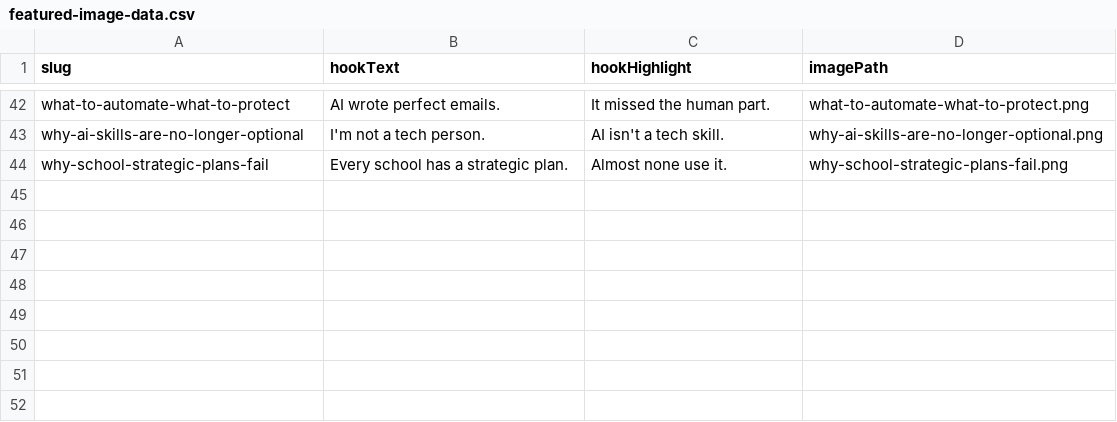
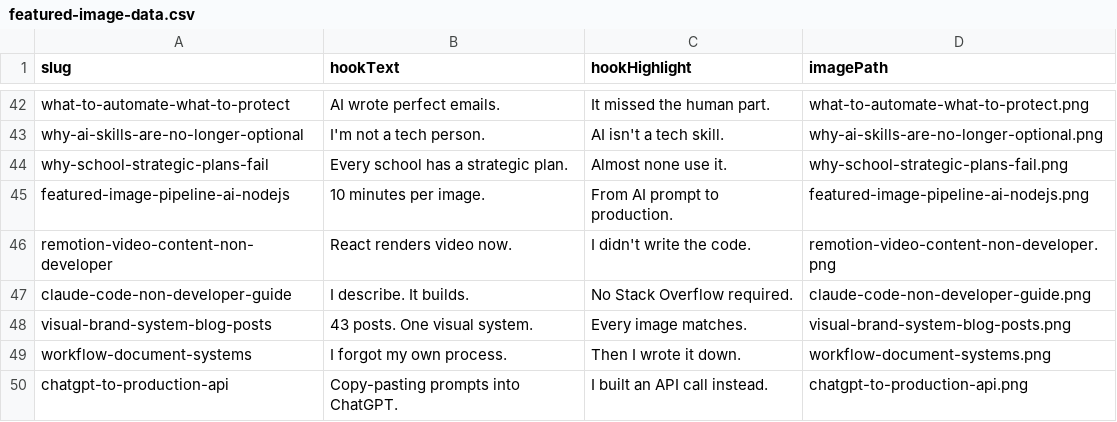
Before and after one commit to adifferentvista/kaiak-video, a CSV file: featured-image-data.csv, drawn as a sheet; only a part is shown, gaps mark what is left out.

```diff
--- a/featured-image-data.csv
+++ b/featured-image-data.csv
@@ -44 +44,7 @@ why-ai-skills-are-no-longer-optional,"I'm not a tech person.","AI isn't a tech s
 why-school-strategic-plans-fail,"Every school has a strategic plan.","Almost none use it.","why-school-strategic-plans-fail.png"
+featured-image-pipeline-ai-nodejs,"10 minutes per image.","From AI prompt to production.","featured-image-pipeline-ai-nodejs.png"
+remotion-video-content-non-developer,"React renders video now.","I didn't write the code.","remotion-video-content-non-developer.png"
+claude-code-non-developer-guide,"I describe. It builds.","No Stack Overflow required.","claude-code-non-developer-guide.png"
+visual-brand-system-blog-posts,"43 posts. One visual system.","Every image matches.","visual-brand-system-blog-posts.png"
+workflow-document-systems,"I forgot my own process.","Then I wrote it down.","workflow-document-systems.png"
+chatgpt-to-production-api,"Copy-pasting prompts into ChatGPT.","I built an API call instead.","chatgpt-to-production-api.png"
```
Also changed, not shown: 21 other files.
